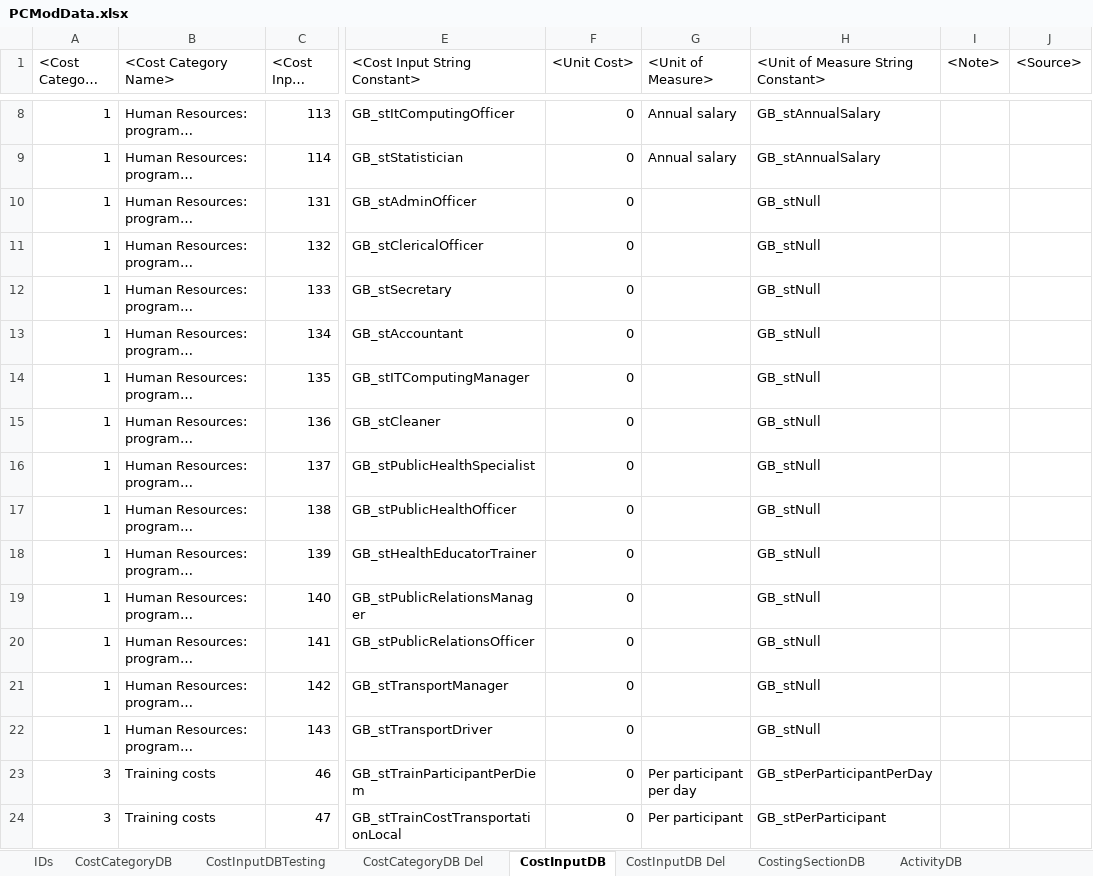
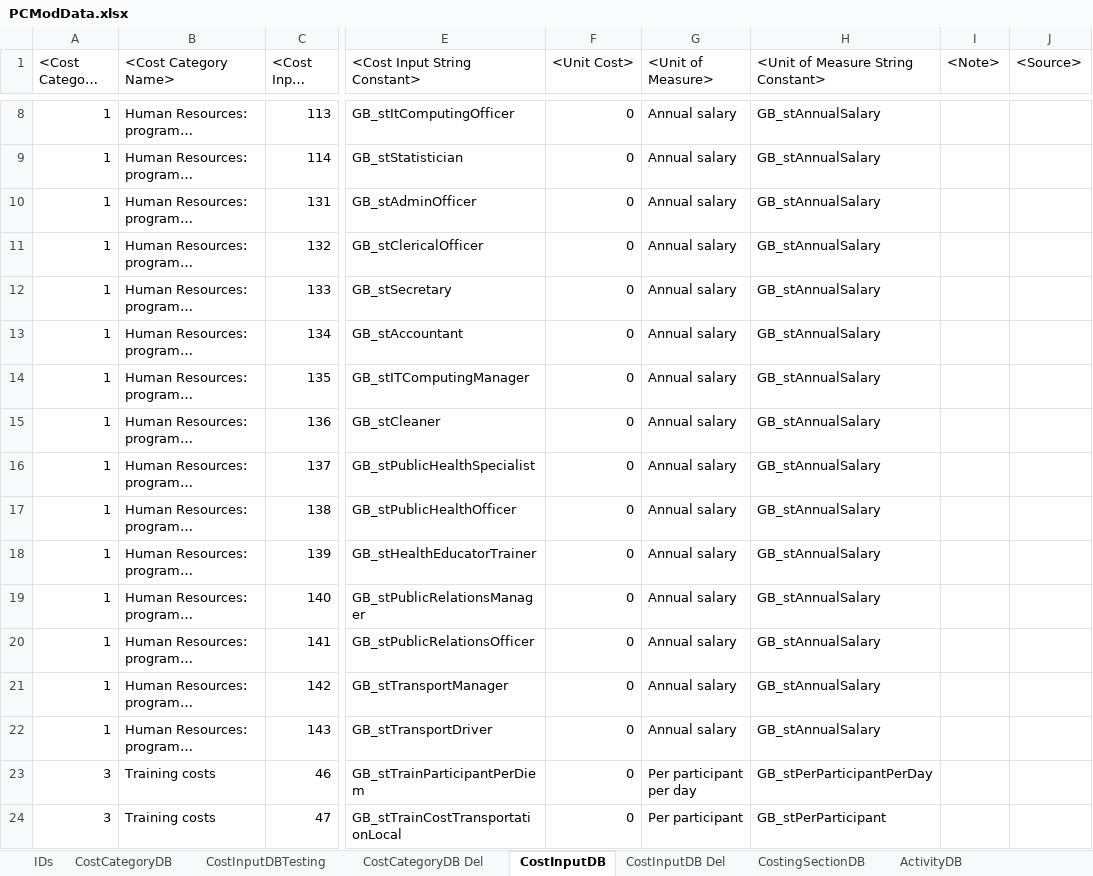
Before and after one commit to AvenirHealth-org/SpectrumWebDefaultData, an Excel workbook: SourceData/programmecosting/PCModData.xlsx, sheet CostInputDB, drawn as a sheet; only a part is shown, gaps mark what is left out; long unchanged cells end in …; values as stored, in another font and other column widths than the file's, no borders; the diff names each change by its address in the sheet, - before the commit and + after, or states it on an @@ line.

Commit message:
CostingSection V9 and CostInput V7

```diff
--- a/SourceData/programmecosting/PCModData.xlsx (sheet CostInputDB)
+++ b/SourceData/programmecosting/PCModData.xlsx (sheet CostInputDB)
-G10:G22 (<Unit of Measure>): (empty)
+G10:G22 (<Unit of Measure>): Annual salary
-H10:H22: GB_stNull
+H10:H22: GB_stAnnualSalary
```
Also changed, not shown: sheet CostingSectionDB, sheet ActivityDB, 3 other files.
